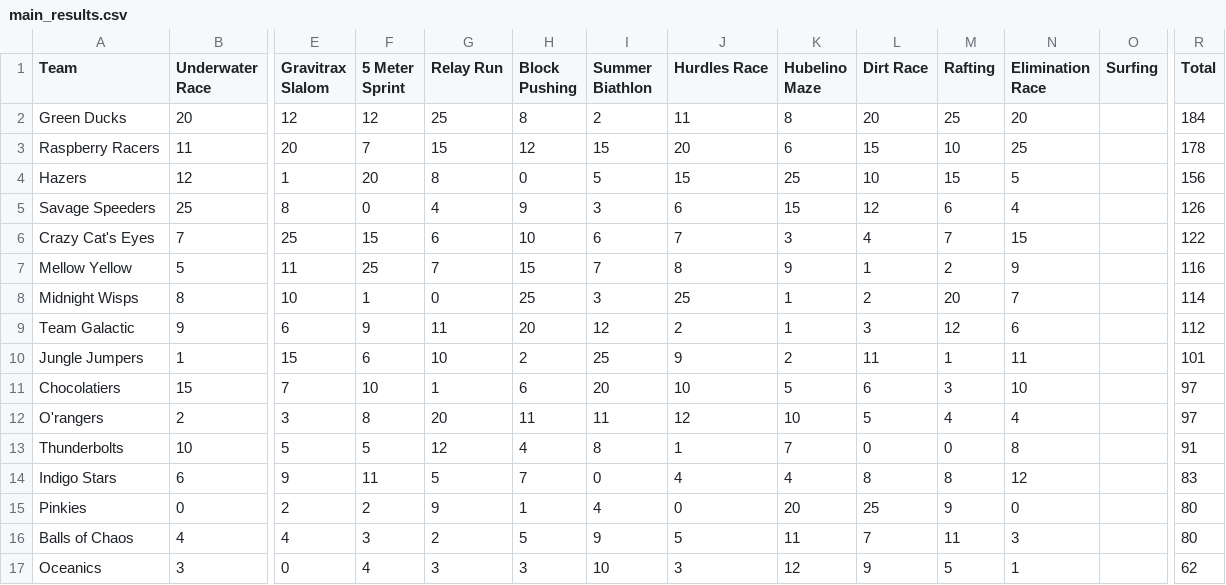
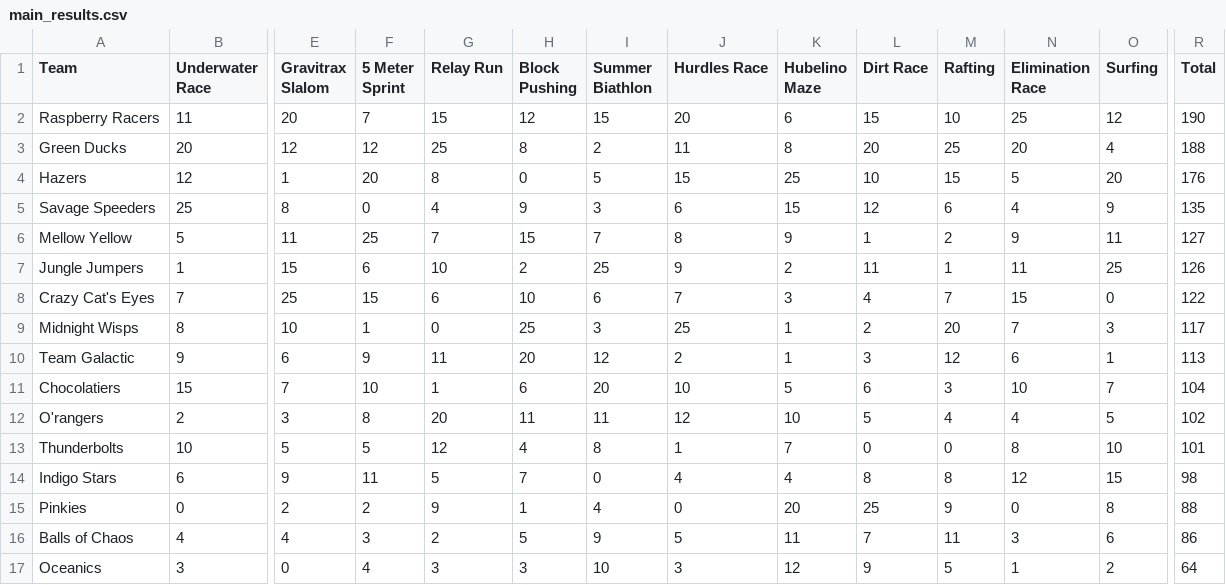
Before and after one commit to haddocksmack/marblelympics-vis, a CSV file: main_results.csv, drawn as a sheet; only a part is shown, gaps mark what is left out; removed rows and columns are numbered as before the commit, all else as after; rows hold the shown columns only; the diff names each change by its address in the sheet, - before the commit and + after, or states it on an @@ line.

Commit message:
Main score lists made

```diff
--- a/main_results.csv
+++ b/main_results.csv
-row 2: Green Ducks | 20 | 12 | 12 | 25 | 8 | 2 | 11 | 8 | 20 | 25 | 20 |  | 184
-O2 (Surfing): (empty)
+O2 (Surfing): 12
-R2 (Total): 178
+R2 (Total): 190
+row 3: Green Ducks | 20 | 12 | 12 | 25 | 8 | 2 | 11 | 8 | 20 | 25 | 20 | 4 | 188
-O4 (Surfing): (empty)
+O4 (Surfing): 20
-R4 (Total): 156
+R4 (Total): 176
-O5 (Surfing): (empty)
+O5 (Surfing): 9
-R5 (Total): 126
+R5 (Total): 135
+row 6: Mellow Yellow | 5 | 11 | 25 | 7 | 15 | 7 | 8 | 9 | 1 | 2 | 9 | 11 | 127
+row 7: Jungle Jumpers | 1 | 15 | 6 | 10 | 2 | 25 | 9 | 2 | 11 | 1 | 11 | 25 | 126
-O8 (Surfing): (empty)
+O8 (Surfing): 0
-row 7: Mellow Yellow | 5 | 11 | 25 | 7 | 15 | 7 | 8 | 9 | 1 | 2 | 9 |  | 116
-O9 (Surfing): (empty)
+O9 (Surfing): 3
-R9 (Total): 114
+R9 (Total): 117
-O10 (Surfing): (empty)
+O10 (Surfing): 1
-R10 (Total): 112
+R10 (Total): 113
-row 10: Jungle Jumpers | 1 | 15 | 6 | 10 | 2 | 25 | 9 | 2 | 11 | 1 | 11 |  | 101
-O11 (Surfing): (empty)
+O11 (Surfing): 7
-R11 (Total): 97
+R11 (Total): 104
-O12 (Surfing): (empty)
+O12 (Surfing): 5
-R12 (Total): 97
+R12 (Total): 102
-O13 (Surfing): (empty)
+O13 (Surfing): 10
-R13 (Total): 91
+R13 (Total): 101
-O14 (Surfing): (empty)
+O14 (Surfing): 15
-R14 (Total): 83
+R14 (Total): 98
-O15 (Surfing): (empty)
+O15 (Surfing): 8
-R15 (Total): 80
+R15 (Total): 88
-O16 (Surfing): (empty)
+O16 (Surfing): 6
-R16 (Total): 80
+R16 (Total): 86
-O17 (Surfing): (empty)
+O17 (Surfing): 2
-R17 (Total): 62
+R17 (Total): 64
```
Also changed, not shown: 1 other file.
